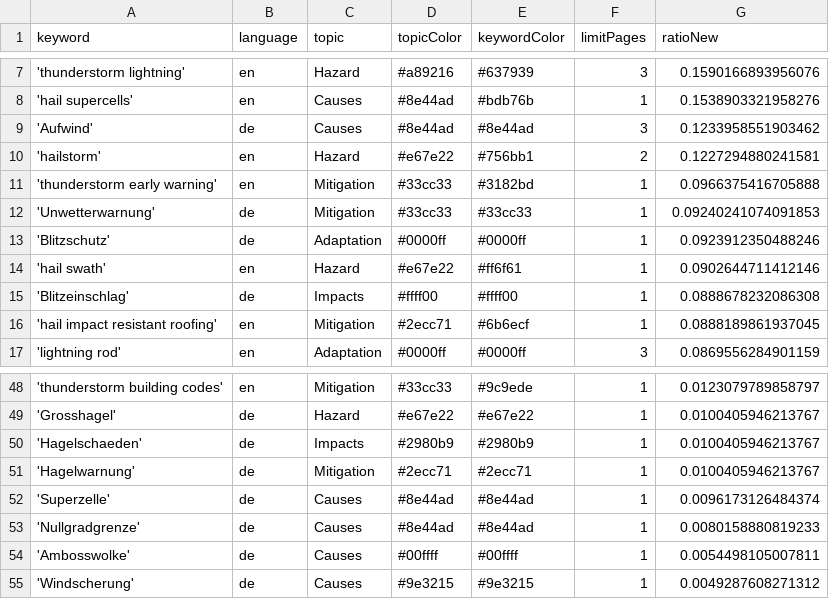
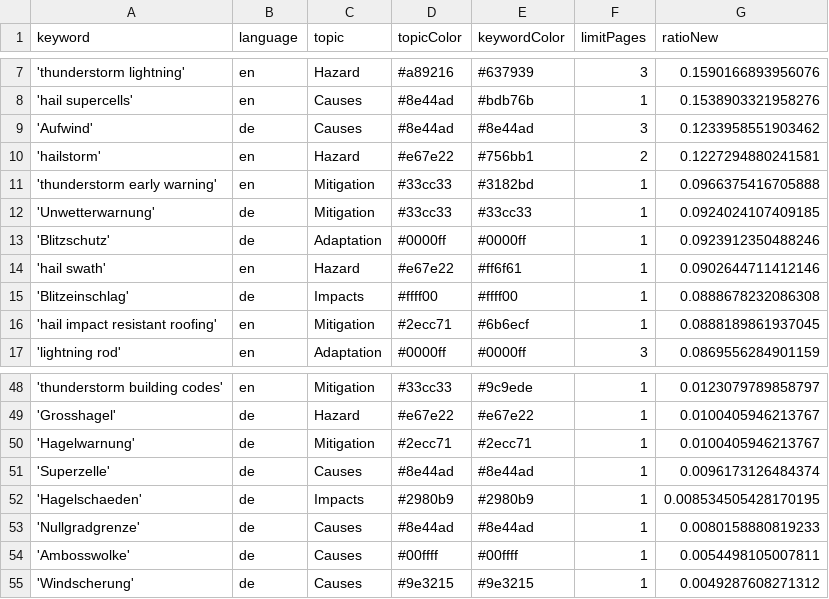
Before and after one commit to TinoH91news/ThunderstormIsComing, a CSV file: keywords.csv, drawn as a sheet; only a part is shown, gaps mark what is left out.

Commit message:
Commit from GitHub Actions (harvest:0.0)

```diff
--- a/keywords.csv
+++ b/keywords.csv
@@ -11,3 +11,3 @@ keyword,language,topic,topicColor,keywordColor,limitPages,ratioNew
 'thunderstorm early warning',en,Mitigation,#33cc33,#3182bd,1,0.0966375416705888
-'Unwetterwarnung',de,Mitigation,#33cc33,#33cc33,1,0.09240241074091853
+'Unwetterwarnung',de,Mitigation,#33cc33,#33cc33,1,0.0924024107409185
 'Blitzschutz',de,Adaptation,#0000ff,#0000ff,1,0.0923912350488246
@@ -49,5 +49,5 @@ keyword,language,topic,topicColor,keywordColor,limitPages,ratioNew
 'Grosshagel',de,Hazard,#e67e22,#e67e22,1,0.0100405946213767
-'Hagelschaeden',de,Impacts,#2980b9,#2980b9,1,0.0100405946213767
 'Hagelwarnung',de,Mitigation,#2ecc71,#2ecc71,1,0.0100405946213767
 'Superzelle',de,Causes,#8e44ad,#8e44ad,1,0.0096173126484374
+'Hagelschaeden',de,Impacts,#2980b9,#2980b9,1,0.008534505428170195
 'Nullgradgrenze',de,Causes,#8e44ad,#8e44ad,1,0.0080158880819233
```
